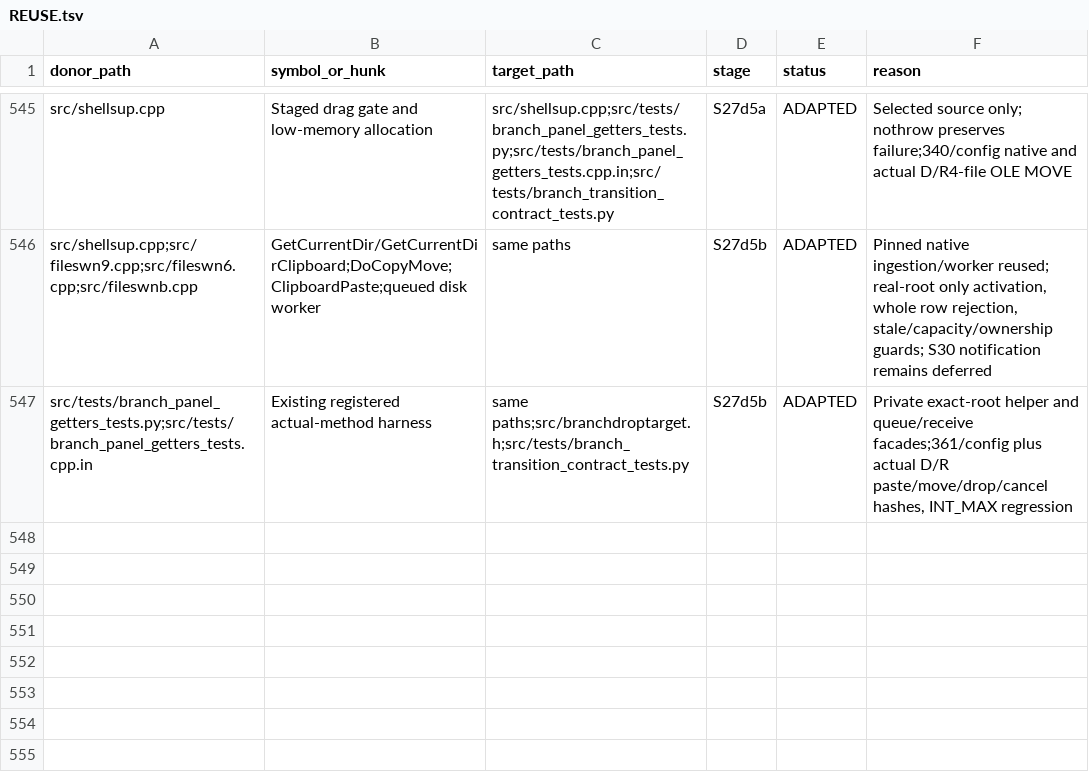
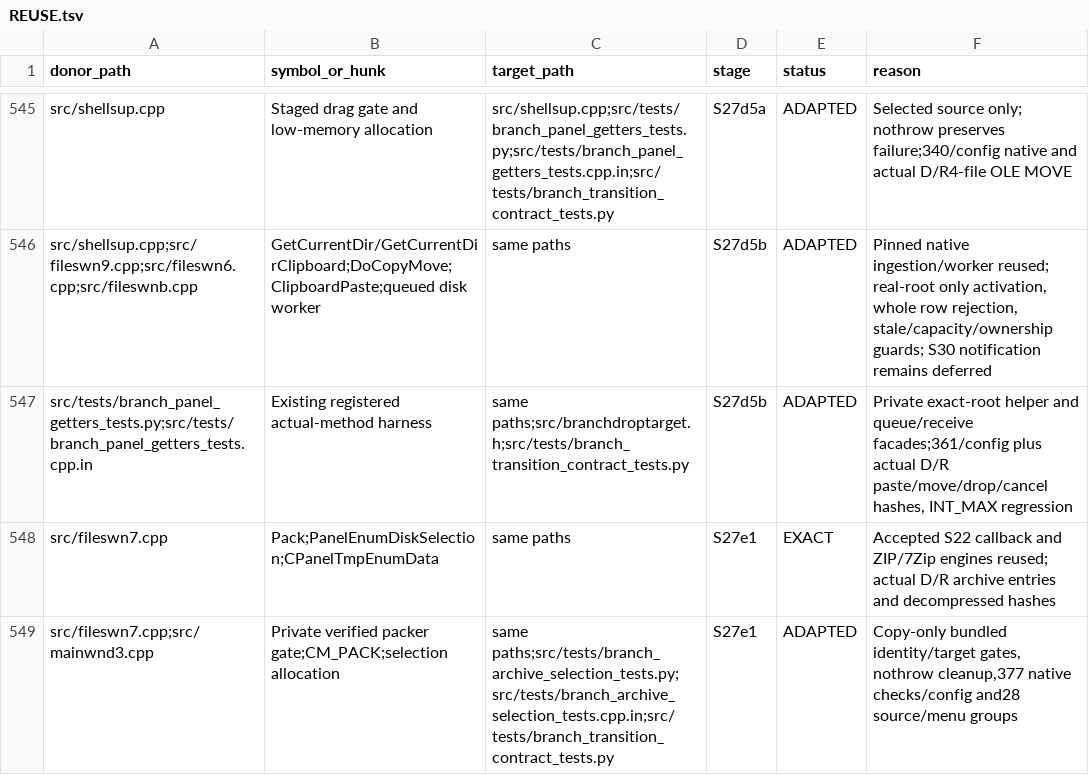
Before and after one commit to majklvi/salamander, a TSV file: doc/branch-view-port/REUSE.tsv, drawn as a sheet; only a part is shown, gaps mark what is left out; the diff names each change by its address in the sheet, - before the commit and + after, or states it on an @@ line.

Commit message:
Enable verified Branch ZIP and 7-Zip copy packing (S27e1)
Reuse exact-relative callback and archive engines; gate unverified packers and
move mode before effects. Preserve allocation-failure cleanup.

Source-PR: KRtkovo-eu-AI/salamander#769
Source-Commit: 47661e92d4b3cbe5bb593ae3d75a3f1f698ef413
Port-Step: S27e1

```diff
--- a/doc/branch-view-port/REUSE.tsv
+++ b/doc/branch-view-port/REUSE.tsv
+row 548: src/fileswn7.cpp | Pack;PanelEnumDiskSelection;CPanelTmpEnumData | same paths | S27e1 | EXACT | Accepted S22 callback and ZIP/7Zip engines reused; actual D/R archive entries and decompressed hashes
+row 549: src/fileswn7.cpp;src/mainwnd3.cpp | Private verified packer gate;CM_PACK;selection allocation | same paths;src/tests/branch_archive_selection_tests.py;src/tests/branch_archive_selection_tests.cpp.in;src/tests/branch_transition_contract_tests.py | S27e1 | ADAPTED | Copy-only bundled identity/target gates, nothrow cleanup,377 native checks/config and28 source/menu groups
```
Also changed, not shown: 11 other files.
